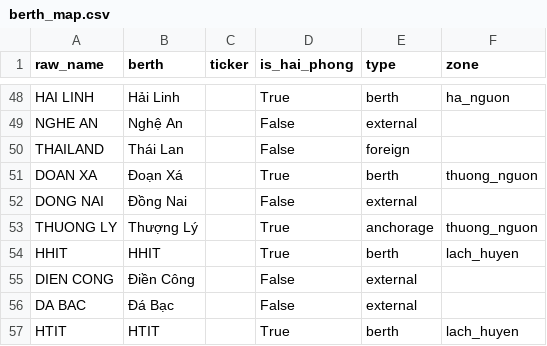
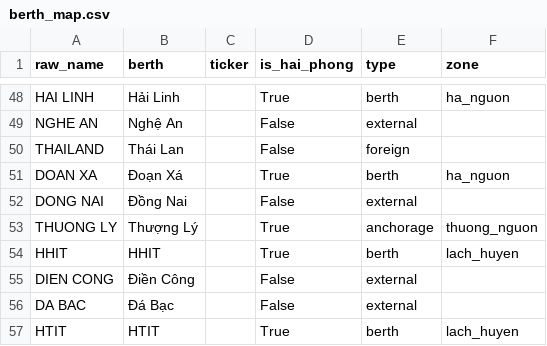
Before and after one commit to BrosPartners/hp-ship-schedule, a CSV file: data/berth_map.csv, drawn as a sheet; only a part is shown, gaps mark what is left out.

Commit message:
fix: Doan Xa is downstream of Bach Dang bridge, move to ha_nguon

```diff
--- a/data/berth_map.csv
+++ b/data/berth_map.csv
@@ -50,3 +50,3 @@ NGHE AN,Nghệ An,,False,external,
 THAILAND,Thái Lan,,False,foreign,
-DOAN XA,Đoạn Xá,,True,berth,thuong_nguon
+DOAN XA,Đoạn Xá,,True,berth,ha_nguon
 DONG NAI,Đồng Nai,,False,external,
```
Also changed, not shown: 48 other files.
